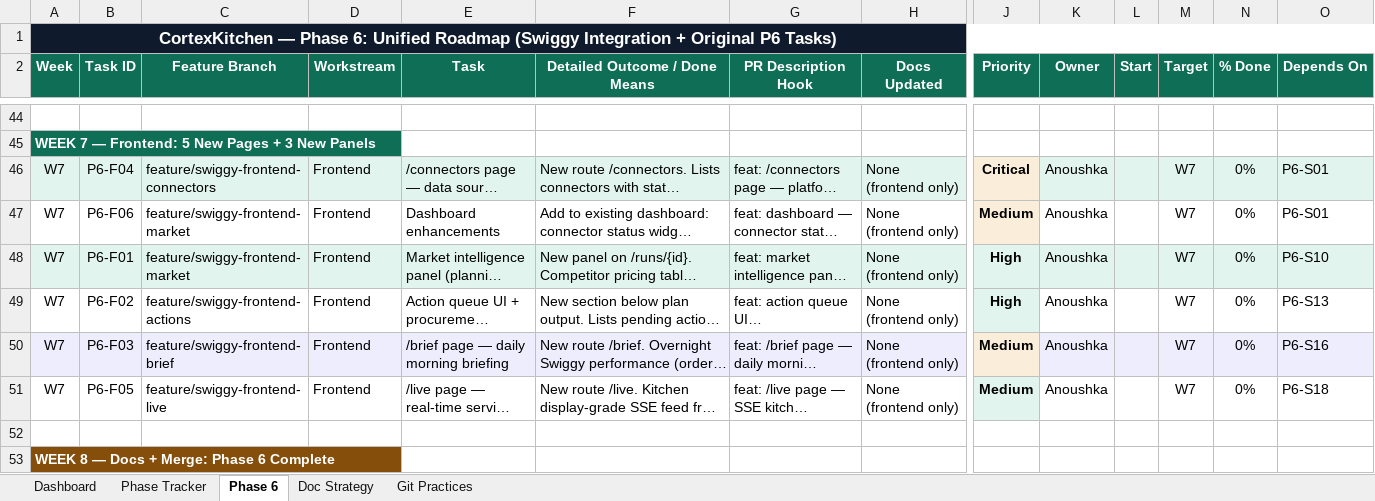
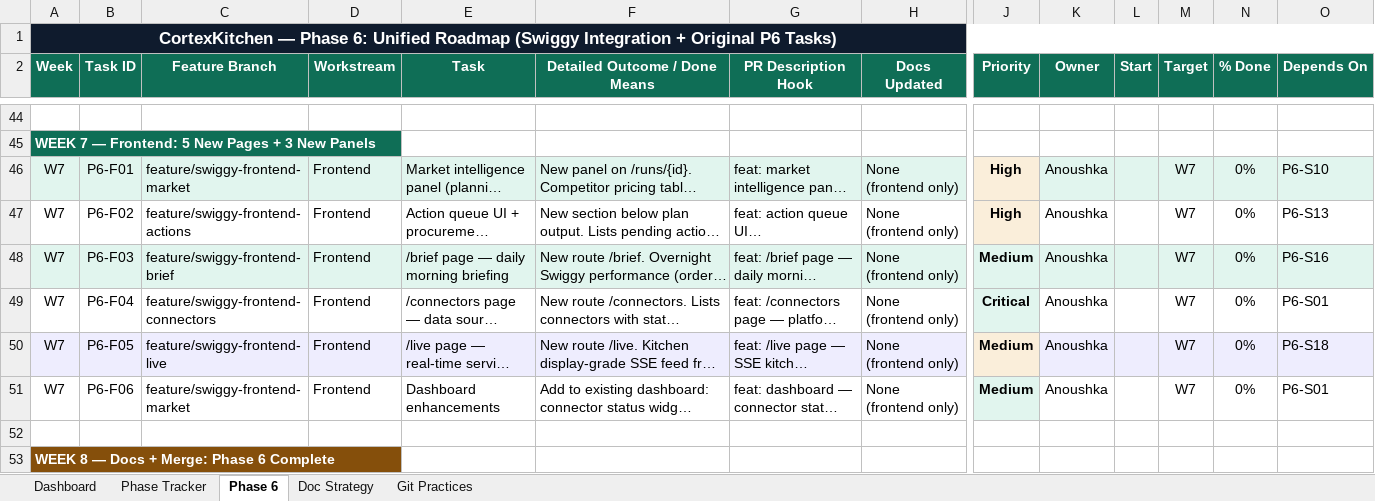
Before and after one commit to anoushka45/cortexkitchen, an Excel workbook: CortexKitchen_Progress_Tracker_v5.xlsx, sheet Phase 6, drawn as a sheet; only a part is shown, gaps mark what is left out; long unchanged cells end in …; values as stored, in another font and other column widths than the file's, no borders; addresses are those after the commit; the diff covers the shown part only; the diff names each change by its address in the sheet, - before the commit and + after, or states it on an @@ line.

Commit message:
tracker: reorder frontend tasks to sequential F01-F06 order

```diff
--- a/CortexKitchen_Progress_Tracker_v5.xlsx (sheet Phase 6)
+++ b/CortexKitchen_Progress_Tracker_v5.xlsx (sheet Phase 6)
-J46:J47 fill: #E1F5EE
+J46:J47 fill: #FAEEDA
-J48 fill: #FAEEDA
+J48 fill: #E1F5EE
@@ row 46 moved to row 49: W7 @@
-A50:H50 fill: none
+A50:H50 fill: #EEEDFE
-J50 fill: #E1F5EE
+J50 fill: #FAEEDA
-K50:O50 fill: none
+K50:O50 fill: #EEEDFE
@@ row 47 moved to row 51: W7 @@
```
Also changed, not shown: cell formats elsewhere in this sheet.
